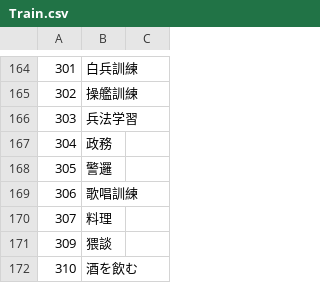
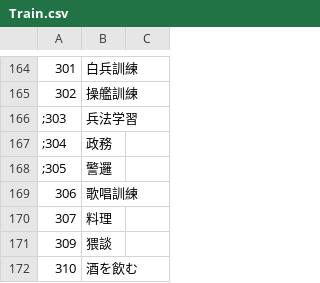
Before and after one commit to napo-sawada/era4X, a CSV file: CSV/Train.csv, drawn as a sheet; only a part is shown, gaps mark what is left out.

Commit message:
不要なコマンドを封印

```diff
--- a/CSV/Train.csv
+++ b/CSV/Train.csv
@@ -165,5 +165,5 @@
 302,操艦訓練
-303,兵法学習
-304,政務
-305,警邏
+;303,兵法学習
+;304,政務
+;305,警邏
 306,歌唱訓練
```
